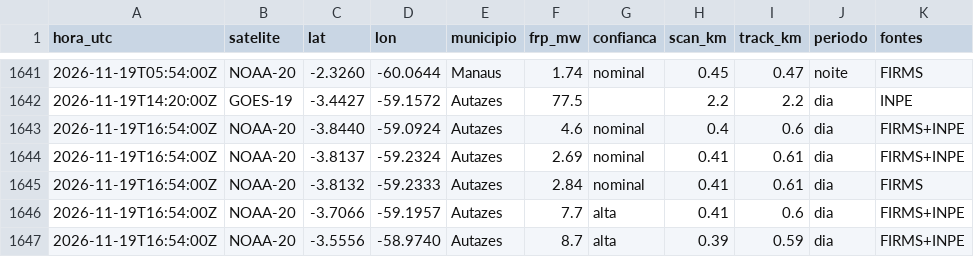
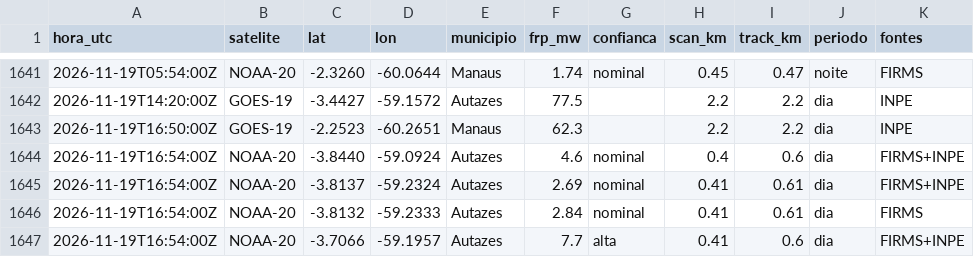
Before and after one commit to UFAMCCA/MonitorBETA, a CSV file: docs/data/historico/manaus/2026-11.csv, drawn as a sheet; only a part is shown, gaps mark what is left out; the shorter side is filled out with more unchanged rows.

```diff
--- a/docs/data/historico/manaus/2026-11.csv
+++ b/docs/data/historico/manaus/2026-11.csv
@@ -1642,2 +1642,3 @@ hora_utc,satelite,lat,lon,municipio,frp_mw,confianca,scan_km,track_km,periodo,fo
 2026-11-19T14:20:00Z,GOES-19,-3.4427,-59.1572,Autazes,77.5,,2.2,2.2,dia,INPE
+2026-11-19T16:50:00Z,GOES-19,-2.2523,-60.2651,Manaus,62.3,,2.2,2.2,dia,INPE
 2026-11-19T16:54:00Z,NOAA-20,-3.8440,-59.0924,Autazes,4.6,nominal,0.4,0.6,dia,FIRMS+INPE
```
Also changed, not shown: docs/data/historico/coari/2026-11.csv, docs/data/historico/humaita/2026-11.csv, 32 other files.
